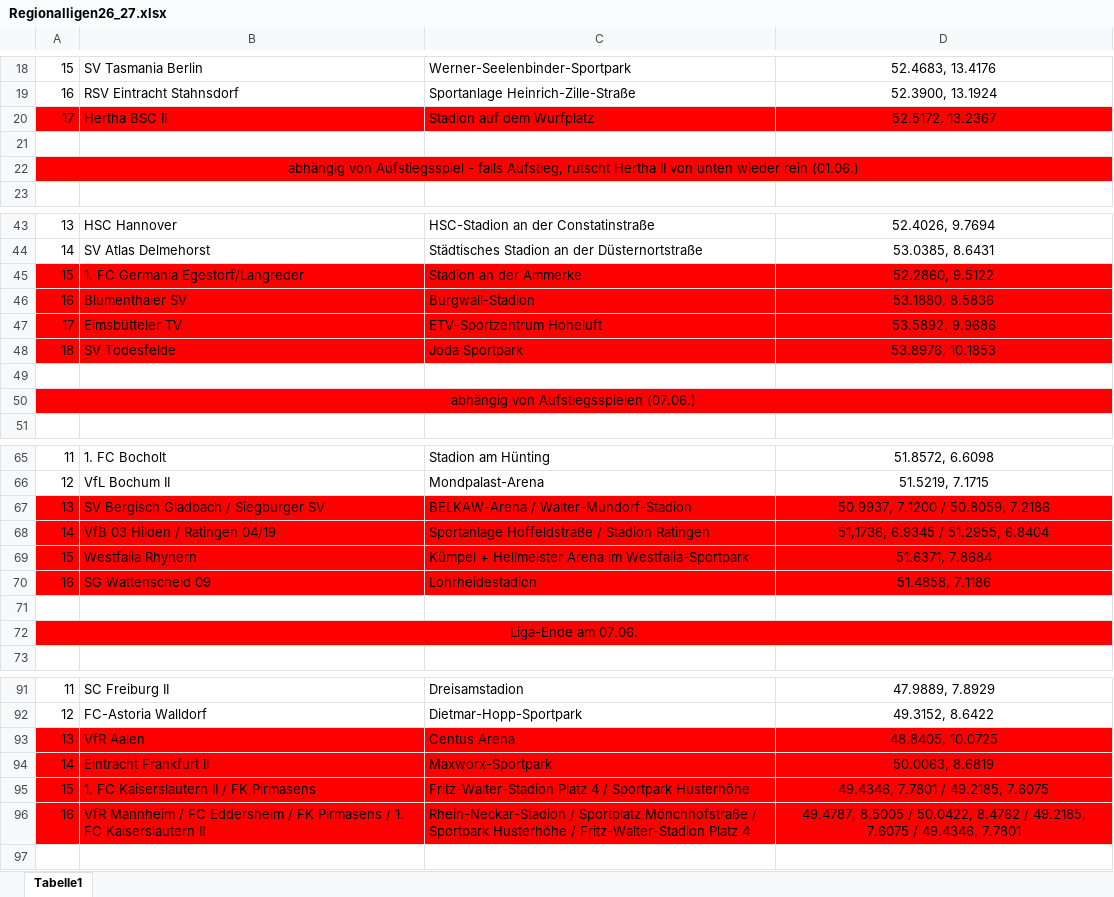
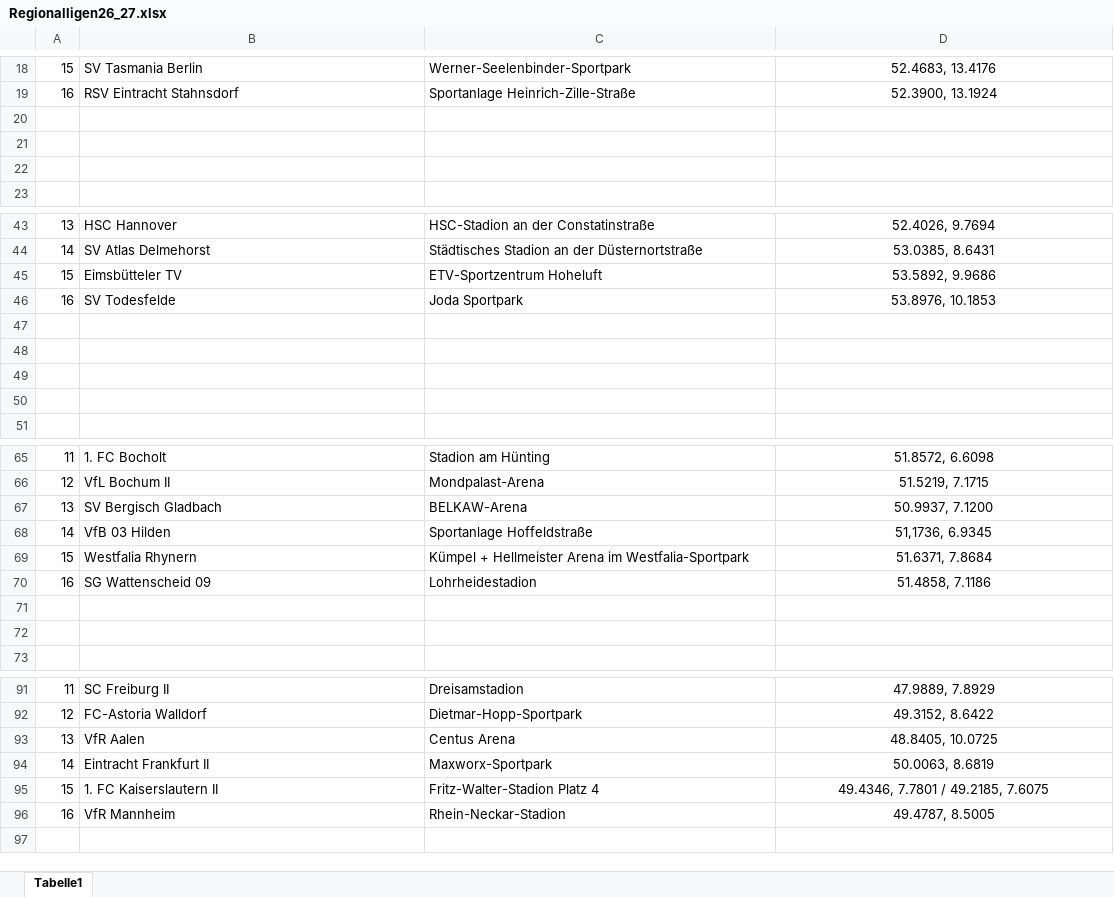
Before and after one commit to LennartMende/ComputerintelligenzRegionalligen, an Excel workbook: data/Regionalligen26_27.xlsx, sheet Tabelle1, drawn as a sheet; only a part is shown, gaps mark what is left out; values as stored, in another font and other column widths than the file's, no borders; removed rows and columns are numbered as before the commit, all else as after; the diff covers the shown part only; the diff names each change by its address in the sheet, - before the commit and + after, or states it on an @@ line.

```diff
--- a/data/Regionalligen26_27.xlsx (sheet Tabelle1)
+++ b/data/Regionalligen26_27.xlsx (sheet Tabelle1)
-row 20: 17 | Hertha BSC II | Stadion auf dem Wurfplatz | 52.5172, 13.2367
-A21: abhängig von Aufstiegsspiel - falls Aufstieg, rutscht Hertha II von unten wieder rein (01.06.)
+A21: (empty)
-A21:D21 fill: #FF0000
+A21:D21 fill: none
-A22:D22 merged
+row 22: (empty)
-row 45: 15 | 1. FC Germania Egestorf/Langreder | Stadion an der Ammerke | 52.2860, 9.5122
-row 46: 16 | Blumenthaler SV | Burgwall-Stadion | 53.1880, 8.5836
-A45: 17
+A45: 15
-A45:D46 fill: #FF0000
+A45:D46 fill: none
-A46: 18
+A46: 16
-A48: abhängig von Aufstiegsspielen (07.06.)
+A48: (empty)
-A48:D48 fill: #FF0000
+A48:D48 fill: none
-A50:D50 merged
+row 49: (empty)
+row 50: (empty)
-row 67: 13 | SV Bergisch Gladbach / Siegburger SV | BELKAW-Arena / Walter-Mundorf-Stadion | 50.9937, 7.1200 / 50.8059, 7.2186
-row 68: 14 | VfB 03 Hilden / Ratingen 04/19 | Sportanlage Hoffeldstraße / Stadion Ratingen | 51,1736, 6.9345 / 51.2955, 6.8404
+row 67: 13 | SV Bergisch Gladbach | BELKAW-Arena | 50.9937, 7.1200
+row 68: 14 | VfB 03 Hilden | Sportanlage Hoffeldstraße | 51,1736, 6.9345
-A69:D70 fill: #FF0000
+A69:D70 fill: none
-A72: Liga-Ende am 07.06.
+A72: (empty)
-A72:D72 fill: #FF0000
+A72:D72 fill: none
-A72:D72 merged
-A93:D95 fill: #FF0000
+A93:D95 fill: none
-B95: 1. FC Kaiserslautern II / FK Pirmasens
+B95: 1. FC Kaiserslautern II
-C95: Fritz-Walter-Stadion Platz 4 / Sportpark Husterhöhe
+C95: Fritz-Walter-Stadion Platz 4
-row 96: 16 | VfR Mannheim / FC Eddersheim / FK Pirmasens / 1. FC Kaiserslautern II | Rhein-Neckar-Stadion / Sportplatz Mönchhofstraße / Sportpark Husterhöhe / Fritz-Walter-Stadion Platz 4 | 49.4787, 8.5005 / 50.0422, 8.4762 / 49.2185, 7.6075 / 49.4346, 7.7801
+row 96: 16 | VfR Mannheim | Rhein-Neckar-Stadion | 49.4787, 8.5005
```
Also changed, not shown: 1 added row, 4 removed rows, 2 edited cells and cell formats elsewhere in this sheet, 4 other files.
